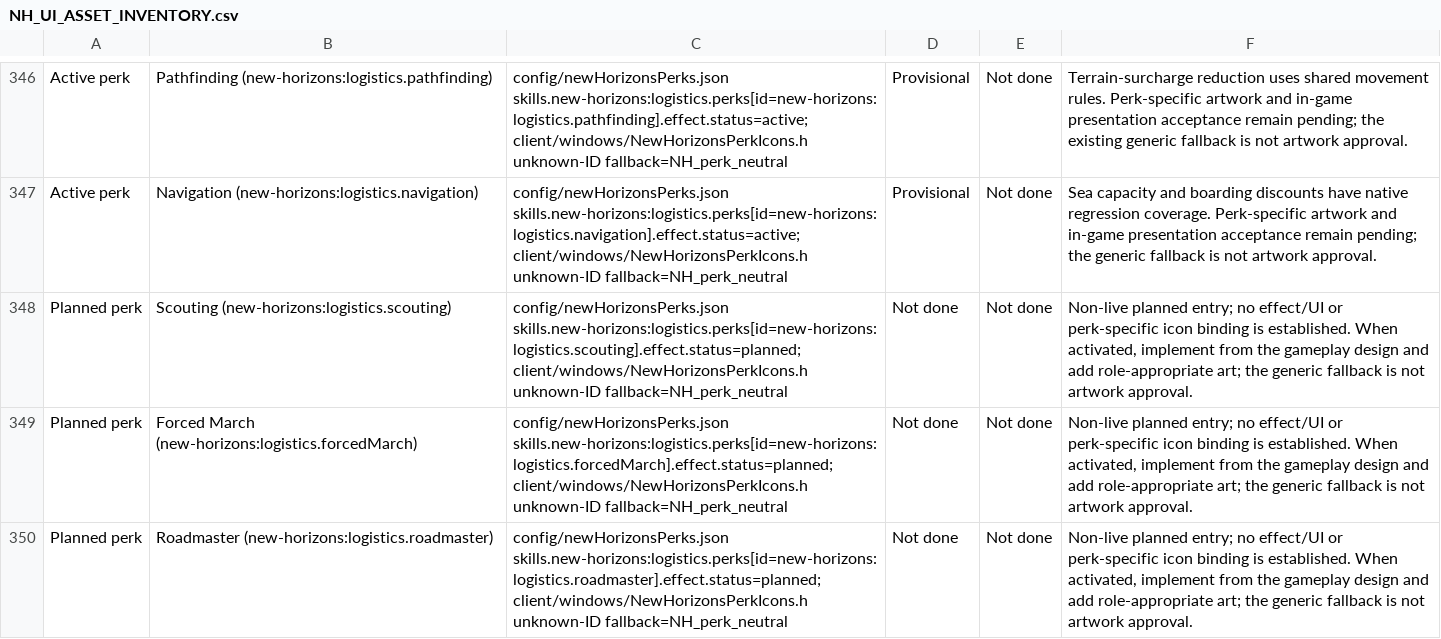
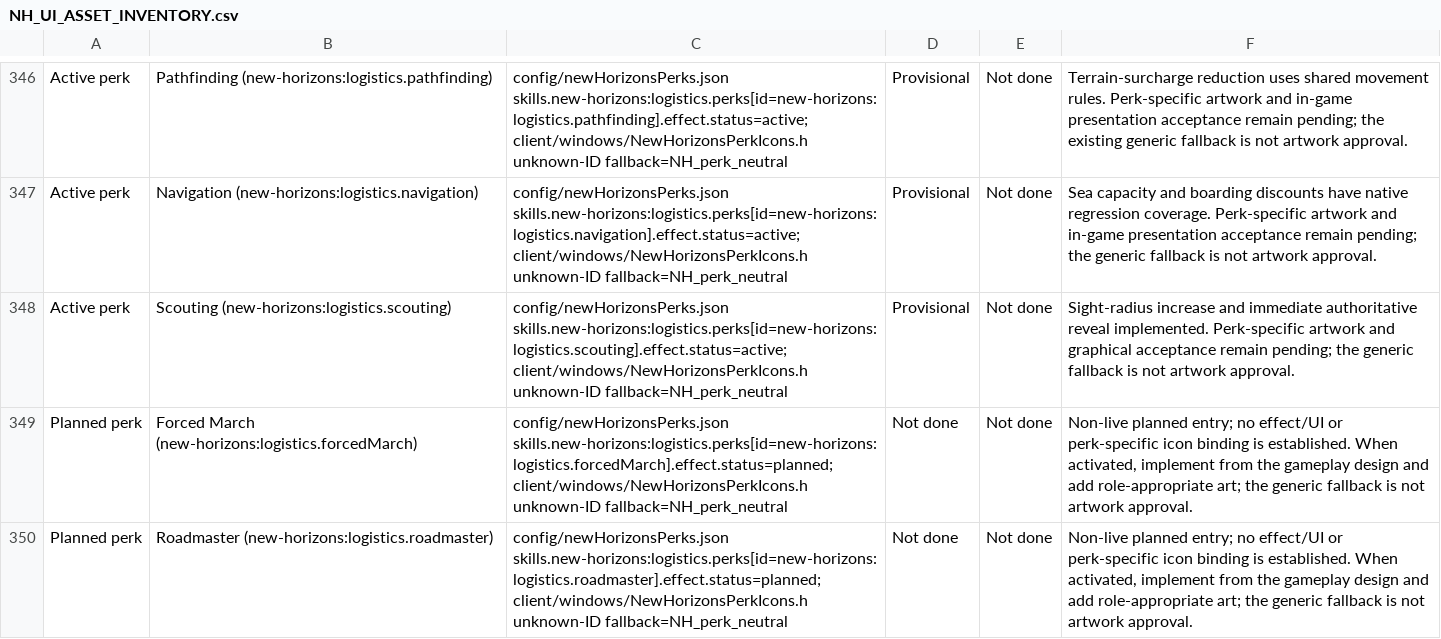
Before and after one commit to thegandalf196/new-horizons, a CSV file: docs/NH_UI_ASSET_INVENTORY.csv, drawn as a sheet; only a part is shown, gaps mark what is left out; the diff names each change by its address in the sheet, - before the commit and + after, or states it on an @@ line.

Commit message:
Implement Logistics Scouting with immediate map reveal

```diff
--- a/docs/NH_UI_ASSET_INVENTORY.csv
+++ b/docs/NH_UI_ASSET_INVENTORY.csv
-A348: Planned perk
+A348: Active perk
-C348: config/newHorizonsPerks.json skills.new-horizons:logistics.perks[id=new-horizons:logistics.scouting].effect.status=planned; client/windows/NewHorizonsPerkIcons.h unknown-ID…
+C348: config/newHorizonsPerks.json skills.new-horizons:logistics.perks[id=new-horizons:logistics.scouting].effect.status=active; client/windows/NewHorizonsPerkIcons.h unknown-ID…
-D348: Not done
+D348: Provisional
-F348: Non-live planned entry; no effect/UI or perk-specific icon binding is established. When activated, implement from the gameplay design and add role-appropriate art; the generic…
+F348: Sight-radius increase and immediate authoritative reveal implemented. Perk-specific artwork and graphical acceptance remain pending; the generic…
```
Also changed, not shown: 6 other files.
